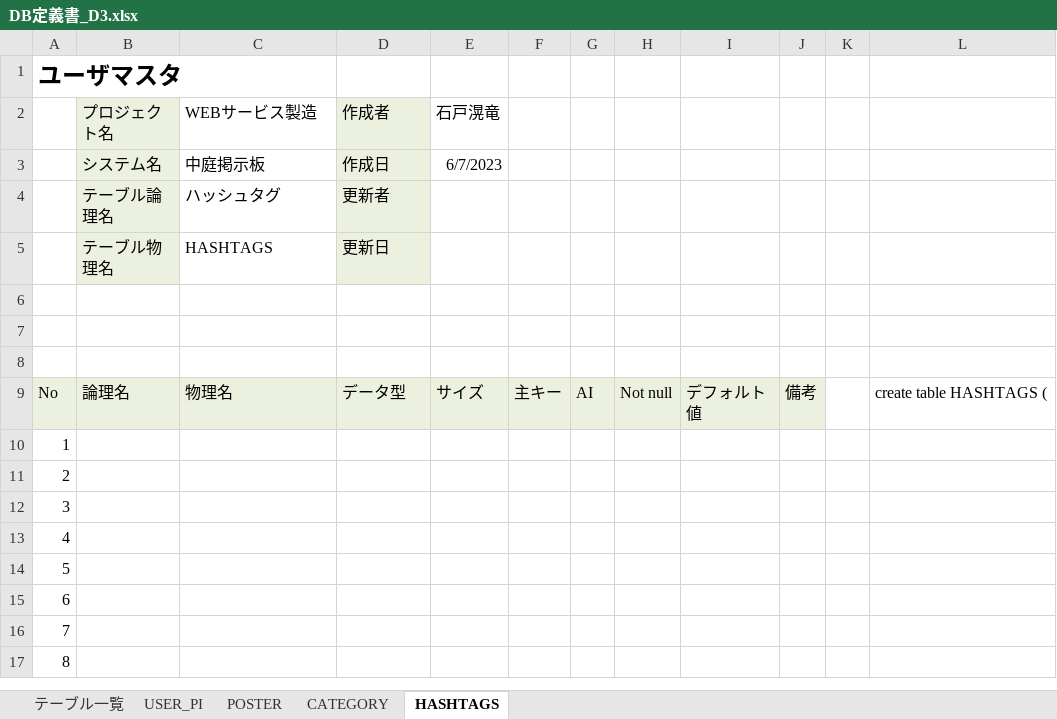
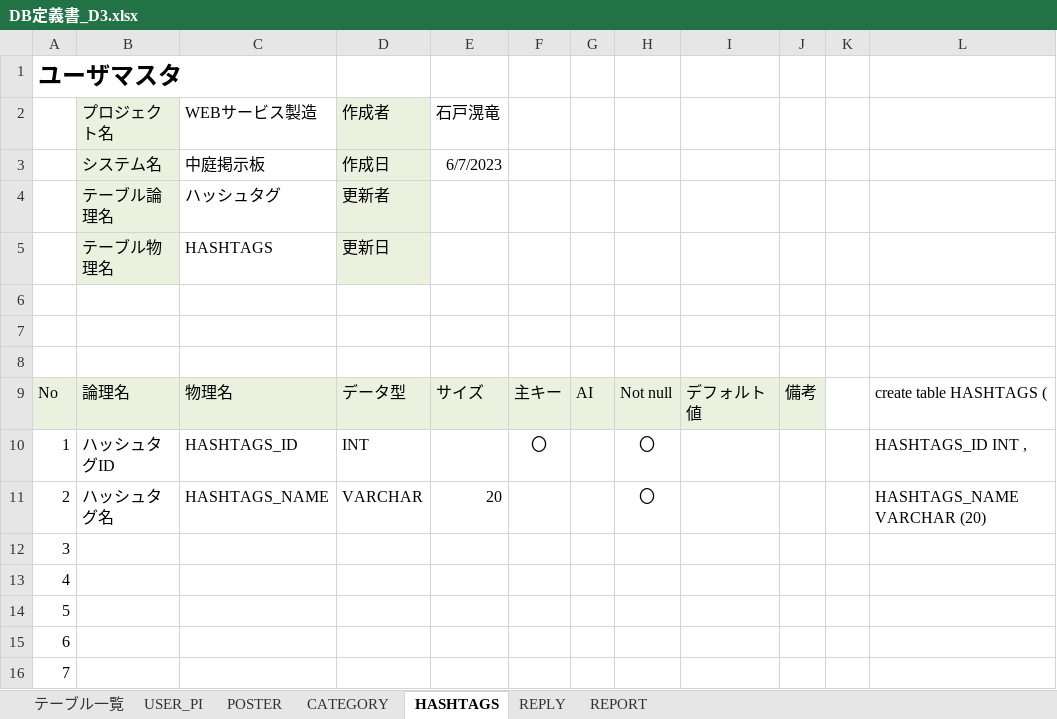
Before and after one commit to dojo2023/D-3, an Excel workbook: doc/DB定義書_D3.xlsx, sheet HASHTAGS, drawn as a sheet; only a part is shown; the shorter side is filled out with more unchanged rows; values as stored, in another font and other column widths than the file's, no borders; the diff names each change by its address in the sheet, - before the commit and + after, or states it on an @@ line.

```diff
--- a/doc/DB定義書_D3.xlsx (sheet HASHTAGS)
+++ b/doc/DB定義書_D3.xlsx (sheet HASHTAGS)
+sheet tab: REPLY
+sheet tab: REPORT
-B10 (プロジェクト名): (empty)
+B10 (プロジェクト名): ハッシュタグID
-C10 (WEBサービス製造): (empty)
+C10 (WEBサービス製造): HASHTAGS_ID
-D10 (作成者): (empty)
+D10 (作成者): INT
-F10: (empty)
+F10: 〇
-H10:H11: (empty)
+H10:H11: 〇
-L10: (empty)
+L10: HASHTAGS_ID INT ,
-B11 (プロジェクト名): (empty)
+B11 (プロジェクト名): ハッシュタグ名
-C11 (WEBサービス製造): (empty)
+C11 (WEBサービス製造): HASHTAGS_NAME
-D11 (作成者): (empty)
+D11 (作成者): VARCHAR
-E11 (石戸滉竜): (empty)
+E11 (石戸滉竜): 20
-L11: (empty)
+L11: HASHTAGS_NAME VARCHAR (20)
```
Also changed, not shown: sheet CATEGORY, sheet POSTER, sheet USER_PI.
